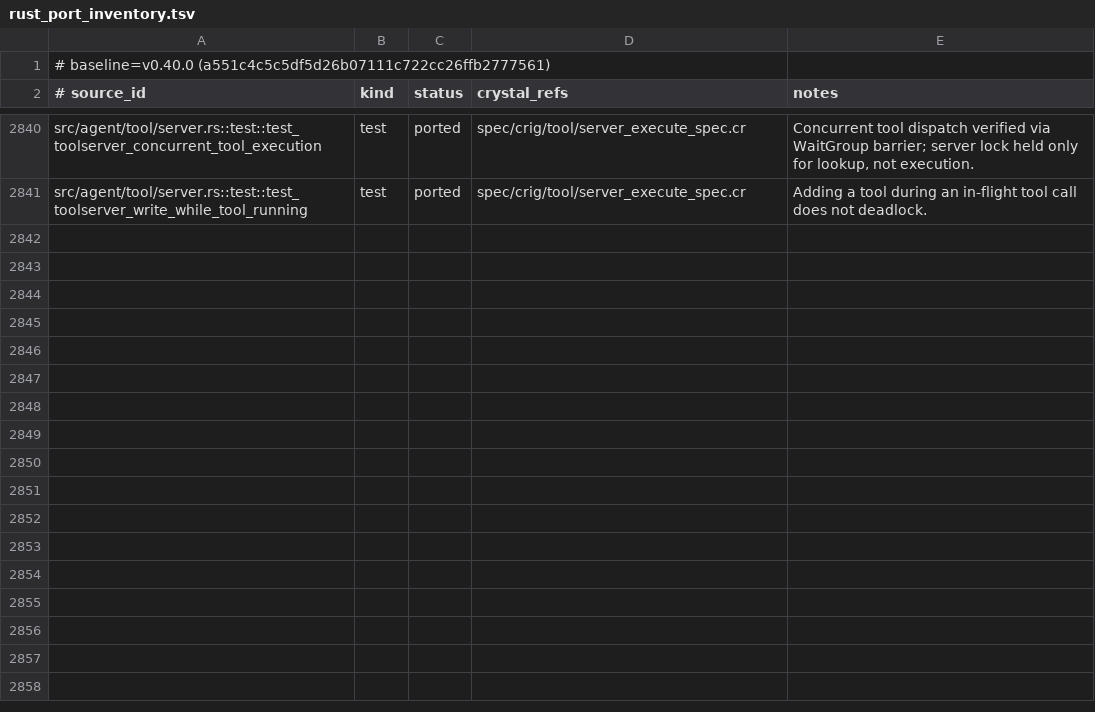
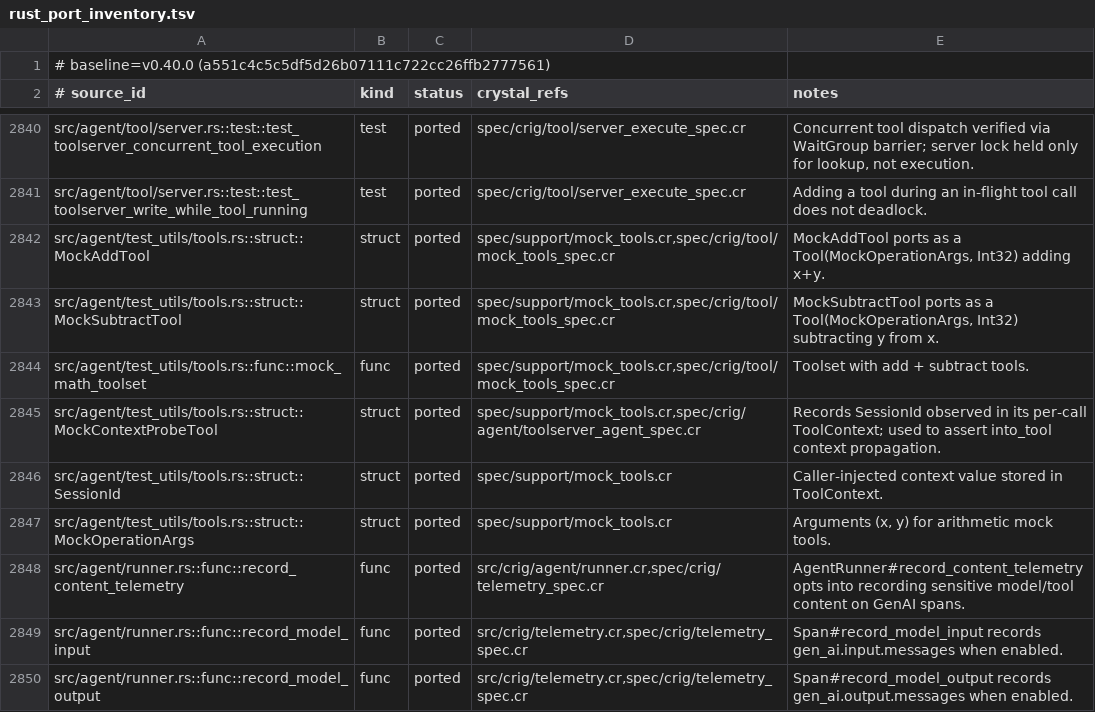
Before and after one commit to dsisnero/crig, a TSV file: plans/inventory/rust_port_inventory.tsv, drawn as a sheet; only a part is shown, gaps mark what is left out.

Commit message:
docs(plans): mark test_utils mock tools and sensitive telemetry opt-in done
Mark item 238 test_utils tools ported (MockAddTool, MockSubtractTool,
mock_math_toolset, MockContextProbeTool, SessionId) and Phase 5 #2151
sensitive span content opt-in done. Add corresponding inventory rows.

```diff
--- a/plans/inventory/rust_port_inventory.tsv
+++ b/plans/inventory/rust_port_inventory.tsv
@@ -2841 +2841,10 @@ src/agent/tool/server.rs::test::test_toolserver_concurrent_tool_execution	test	p
 src/agent/tool/server.rs::test::test_toolserver_write_while_tool_running	test	ported	spec/crig/tool/server_execute_spec.cr	Adding a tool during an in-flight tool call does not deadlock.
+src/agent/test_utils/tools.rs::struct::MockAddTool	struct	ported	spec/support/mock_tools.cr,spec/crig/tool/mock_tools_spec.cr	MockAddTool ports as a Tool(MockOperationArgs, Int32) adding x+y.
+src/agent/test_utils/tools.rs::struct::MockSubtractTool	struct	ported	spec/support/mock_tools.cr,spec/crig/tool/mock_tools_spec.cr	MockSubtractTool ports as a Tool(MockOperationArgs, Int32) subtracting y from x.
+src/agent/test_utils/tools.rs::func::mock_math_toolset	func	ported	spec/support/mock_tools.cr,spec/crig/tool/mock_tools_spec.cr	Toolset with add + subtract tools.
+src/agent/test_utils/tools.rs::struct::MockContextProbeTool	struct	ported	spec/support/mock_tools.cr,spec/crig/agent/toolserver_agent_spec.cr	Records SessionId observed in its per-call ToolContext; used to assert into_tool context propagation.
+src/agent/test_utils/tools.rs::struct::SessionId	struct	ported	spec/support/mock_tools.cr	Caller-injected context value stored in ToolContext.
+src/agent/test_utils/tools.rs::struct::MockOperationArgs	struct	ported	spec/support/mock_tools.cr	Arguments (x, y) for arithmetic mock tools.
+src/agent/runner.rs::func::record_content_telemetry	func	ported	src/crig/agent/runner.cr,spec/crig/telemetry_spec.cr	AgentRunner#record_content_telemetry opts into recording sensitive model/tool content on GenAI spans.
+src/agent/runner.rs::func::record_model_input	func	ported	src/crig/telemetry.cr,spec/crig/telemetry_spec.cr	Span#record_model_input records gen_ai.input.messages when enabled.
+src/agent/runner.rs::func::record_model_output	func	ported	src/crig/telemetry.cr,spec/crig/telemetry_spec.cr	Span#record_model_output records gen_ai.output.messages when enabled.
```
Also changed, not shown: 1 other file.
